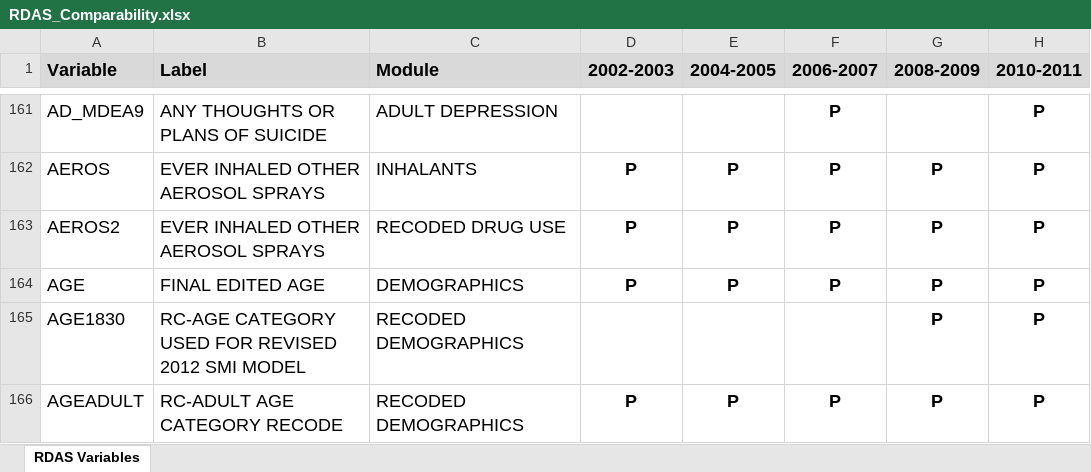
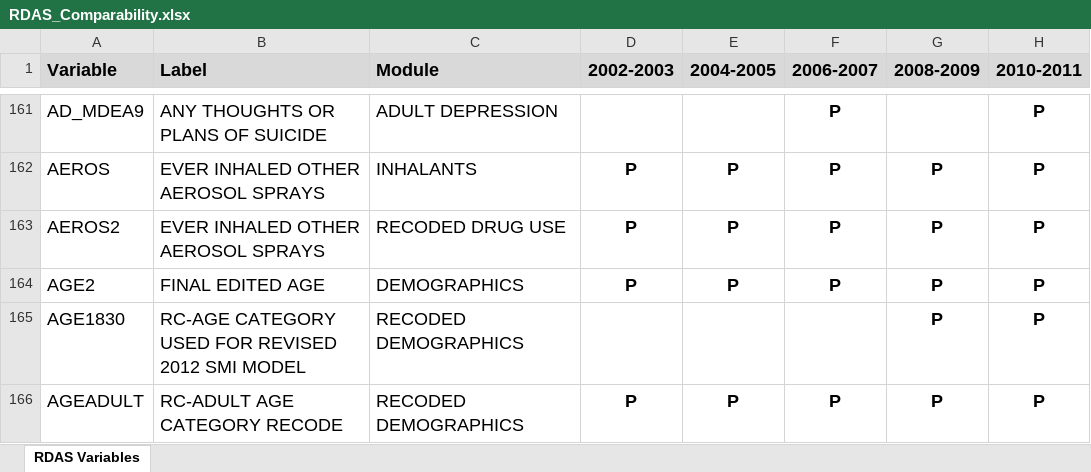
Before and after one commit to cadaora/final-project-1, an Excel workbook: data/raw/RDAS_Comparability.xlsx, sheet RDAS Variables, drawn as a sheet; only a part is shown, gaps mark what is left out; values as stored, in another font and other column widths than the file's, no borders; the diff names each change by its address in the sheet, - before the commit and + after, or states it on an @@ line.

```diff
--- a/data/raw/RDAS_Comparability.xlsx (sheet RDAS Variables)
+++ b/data/raw/RDAS_Comparability.xlsx (sheet RDAS Variables)
-A164 (Variable): AGE
+A164 (Variable): AGE2
```
Also changed, not shown: 6 other files.
